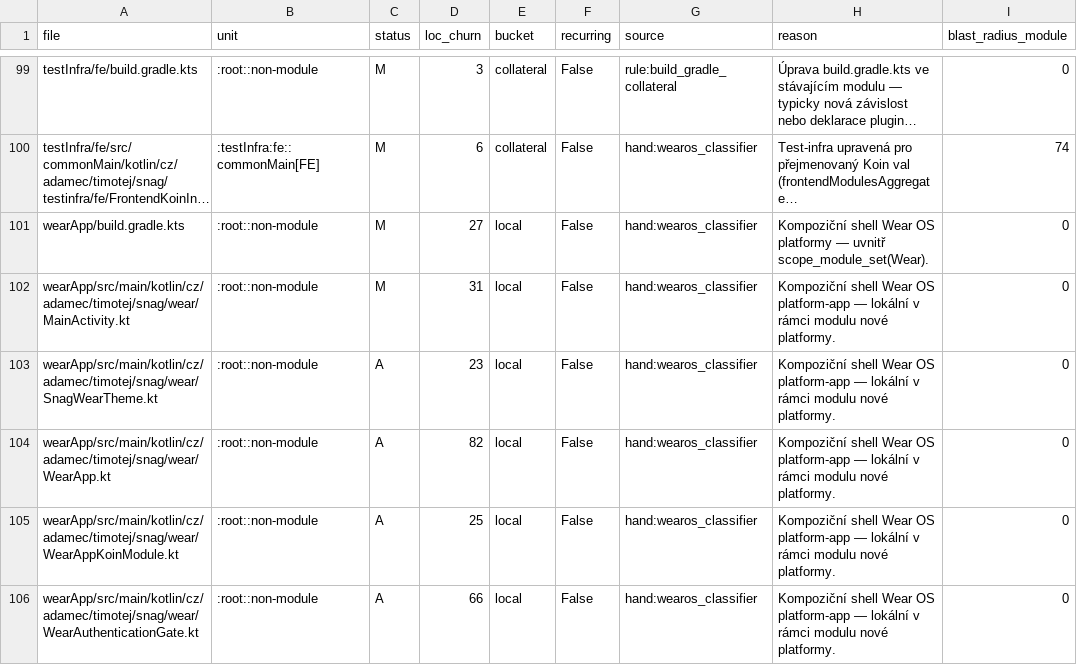
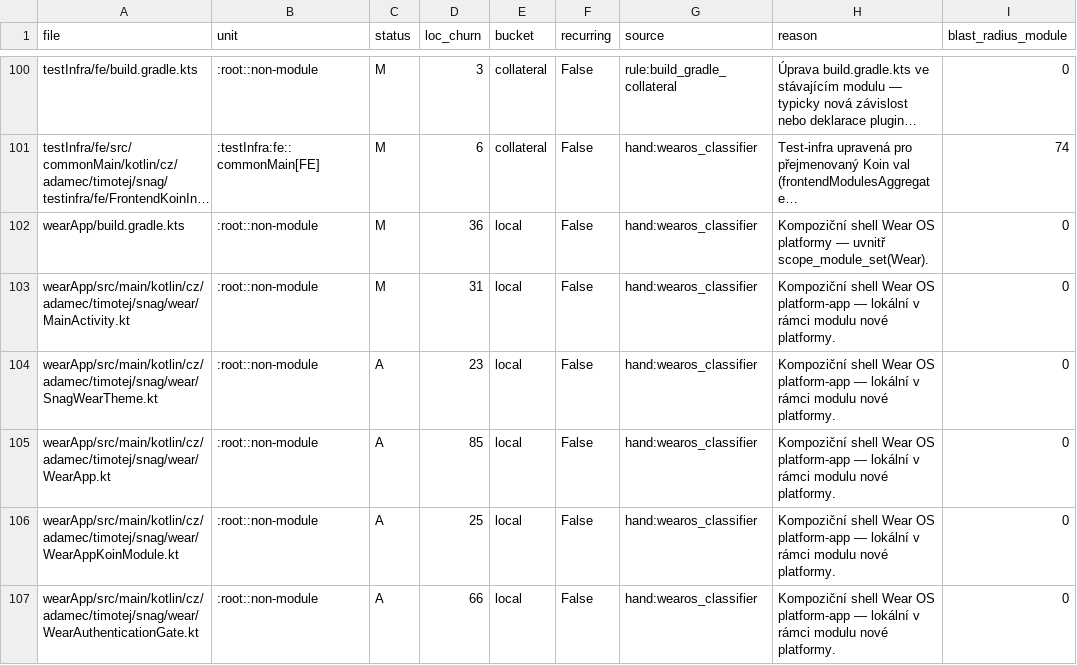
Before and after one commit to timotejAdamec/Snag, a CSV file: analysis/data/ripple_wearos-project-list_files.csv, drawn as a sheet; only a part is shown, gaps mark what is left out; long unchanged cells end in …; addresses are those after the commit; the diff covers the shown part only; the diff names each change by its address in the sheet, - before the commit and + after, or states it on an @@ line.

Commit message:
MEP-0: §4.4 ripple figure — keep value labels inside the axes frame (#234)

```diff
--- a/analysis/data/ripple_wearos-project-list_files.csv
+++ b/analysis/data/ripple_wearos-project-list_files.csv
-D102 (loc_churn): 27
+D102 (loc_churn): 36
-D105 (loc_churn): 82
+D105 (loc_churn): 85
```
Also changed, not shown: 5 added rows and 10 edited cells elsewhere in this file, analysis/data/ripple_wearos-project-list_by_module_tree.csv, analysis/data/ripple_wearos-project-list_units.csv, 9 other files.
